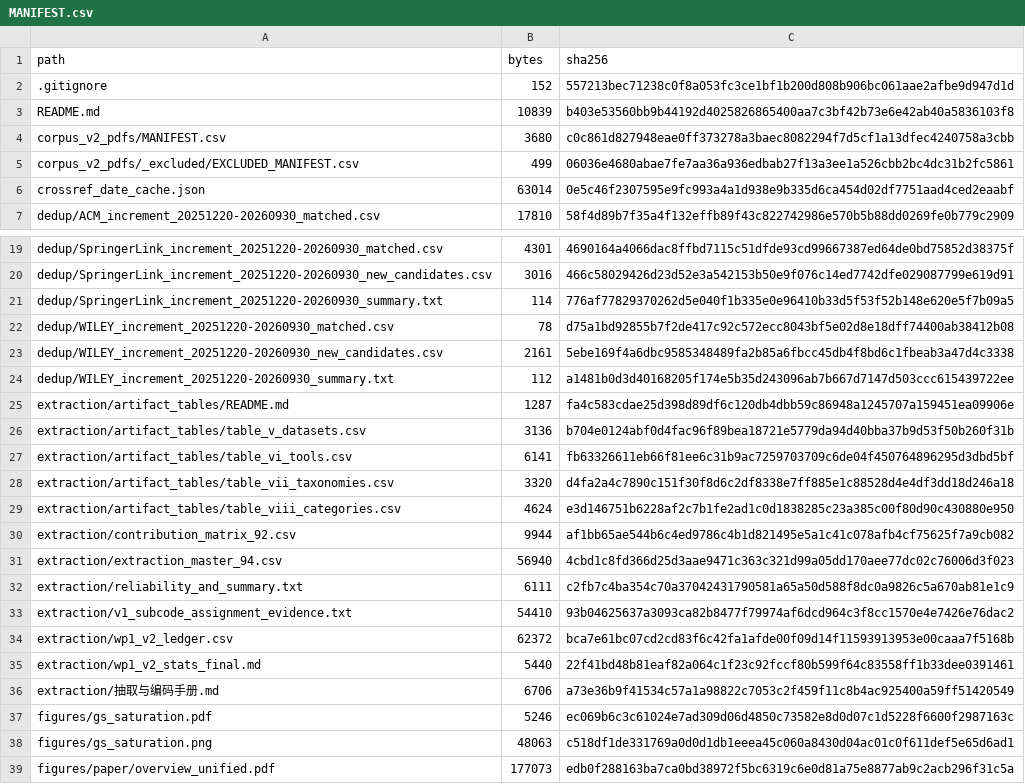
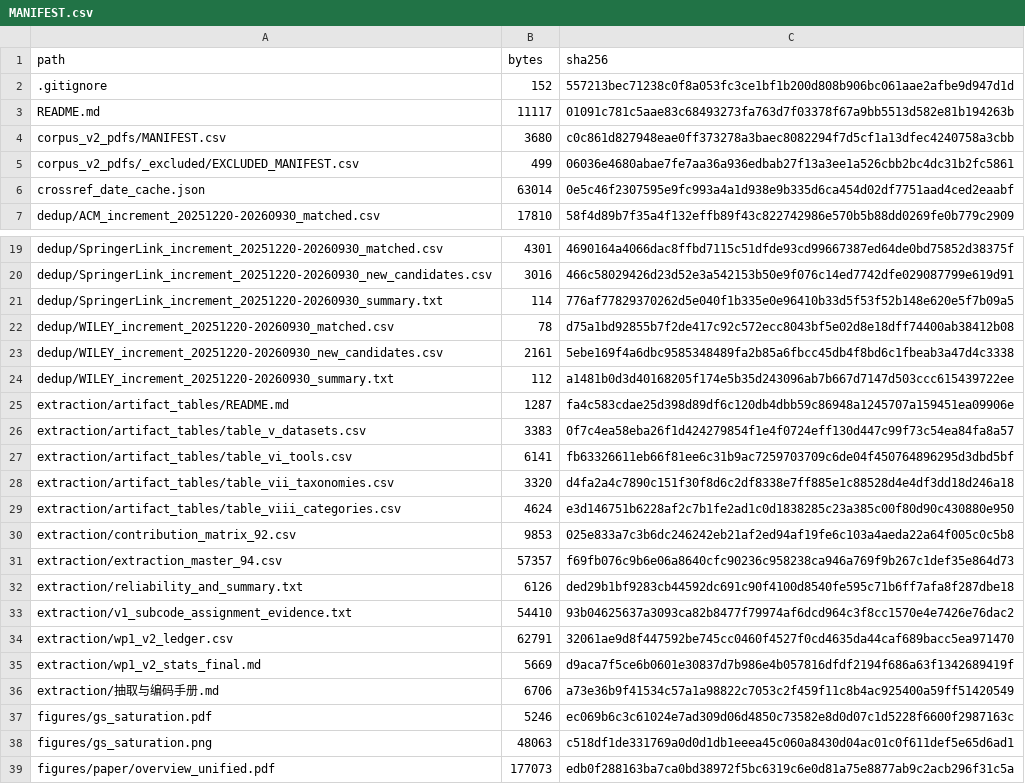
Before and after one commit to yangzhangs/docker-sms-replication, a CSV file: MANIFEST.csv, drawn as a sheet; only a part is shown, gaps mark what is left out.

```diff
--- a/MANIFEST.csv
+++ b/MANIFEST.csv
@@ -2,3 +2,3 @@
 .gitignore,152,557213bec71238c0f8a053fc3ce1bf1b200d808b906bc061aae2afbe9d947d1d
-README.md,10839,b403e53560bb9b44192d4025826865400aa7c3bf42b73e6e42ab40a5836103f8
+README.md,11117,01091c781c5aae83c68493273fa763d7f03378f67a9bb5513d582e81b194263b
 corpus_v2_pdfs/MANIFEST.csv,3680,c0c861d827948eae0ff373278a3baec8082294f7d5cf1a13dfec4240758a3cbb
@@ -25,3 +25,3 @@ dedup/WILEY_increment_20251220-20260930_summary.txt,112,a1481b0d3d40168205f174e5
 extraction/artifact_tables/README.md,1287,fa4c583cdae25d398d89df6c120db4dbb59c86948a1245707a159451ea09906e
-extraction/artifact_tables/table_v_datasets.csv,3136,b704e0124abf0d4fac96f89bea18721e5779da94d40bba37b9d53f50b260f31b
+extraction/artifact_tables/table_v_datasets.csv,3383,0f7c4ea58eba26f1d424279854f1e4f0724eff130d447c99f73c54ea84fa8a57
 extraction/artifact_tables/table_vi_tools.csv,6141,fb63326611eb66f81ee6c31b9ac7259703709c6de04f450764896295d3dbd5bf
@@ -29,8 +29,8 @@ extraction/artifact_tables/table_vii_taxonomies.csv,3320,d4fa2a4c7890c151f30f8d6
 extraction/artifact_tables/table_viii_categories.csv,4624,e3d146751b6228af2c7b1fe2ad1c0d1838285c23a385c00f80d90c430880e950
-extraction/contribution_matrix_92.csv,9944,af1bb65ae544b6c4ed9786c4b1d821495e5a1c41c078afb4cf75625f7a9cb082
-extraction/extraction_master_94.csv,56940,4cbd1c8fd366d25d3aae9471c363c321d99a05dd170aee77dc02c76006d3f023
-extraction/reliability_and_summary.txt,6111,c2fb7c4ba354c70a37042431790581a65a50d588f8dc0a9826c5a670ab81e1c9
+extraction/contribution_matrix_92.csv,9853,025e833a7c3b6dc246242eb21af2ed94af19fe6c103a4aeda22a64f005c0c5b8
+extraction/extraction_master_94.csv,57357,f69fb076c9b6e06a8640cfc90236c958238ca946a769f9b267c1def35e864d73
+extraction/reliability_and_summary.txt,6126,ded29b1bf9283cb44592dc691c90f4100d8540fe595c71b6ff7afa8f287dbe18
 extraction/v1_subcode_assignment_evidence.txt,54410,93b04625637a3093ca82b8477f79974af6dcd964c3f8cc1570e4e7426e76dac2
-extraction/wp1_v2_ledger.csv,62372,bca7e61bc07cd2cd83f6c42fa1afde00f09d14f11593913953e00caaa7f5168b
-extraction/wp1_v2_stats_final.md,5440,22f41bd48b81eaf82a064c1f23c92fccf80b599f64c83558ff1b33dee0391461
+extraction/wp1_v2_ledger.csv,62791,32061ae9d8f447592be745cc0460f4527f0cd4635da44caf689bacc5ea971470
+extraction/wp1_v2_stats_final.md,5669,d9aca7f5ce6b0601e30837d7b986e4b057816dfdf2194f686a63f1342689419f
 extraction/抽取与编码手册.md,6706,a73e36b9f41534c57a1a98822c7053c2f459f11c8b4ac925400a59ff51420549
```
Also changed, not shown: extraction/artifact_tables/table_v_datasets.csv, extraction/contribution_matrix_92.csv, 5 other files.
